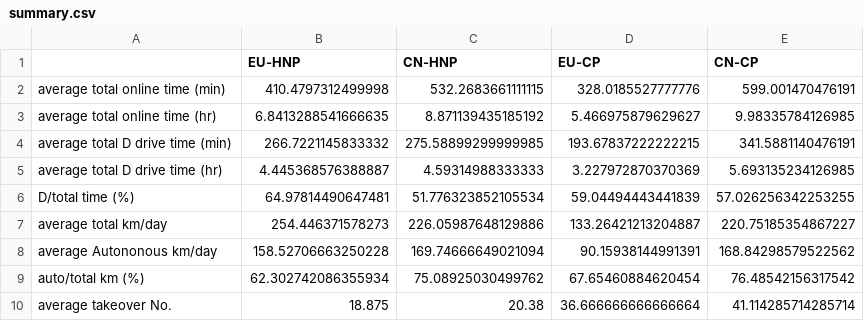
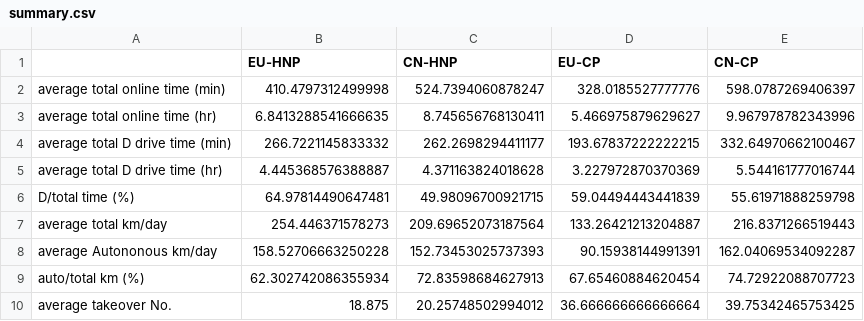
Before and after one commit to joshwinemmanuel/fleetautomation, a CSV file: testing automation jejfinalv1/testing automation jejfinalv1/summary.csv, drawn as a sheet.

```diff
--- a/testing automation jejfinalv1/testing automation jejfinalv1/summary.csv
+++ b/testing automation jejfinalv1/testing automation jejfinalv1/summary.csv
@@ -1,10 +1,10 @@
 ,EU-HNP,CN-HNP,EU-CP,CN-CP
-average total online time (min),410.4797312499998,532.2683661111115,328.0185527777776,599.001470476191
-average total online time (hr),6.8413288541666635,8.871139435185192,5.466975879629627,9.98335784126985
-average total D drive time (min),266.7221145833332,275.58899299999985,193.67837222222215,341.5881140476191
-average total D drive time (hr),4.445368576388887,4.59314988333333,3.227972870370369,5.693135234126985
-D/total time (%),64.97814490647481,51.776323852105534,59.04494443441839,57.026256342253255
-average total km/day,254.446371578273,226.05987648129886,133.26421213204887,220.75185354867227
-average Autononous km/day,158.52706663250228,169.74666649021094,90.15938144991391,168.84298579522562
-auto/total km (%),62.302742086355934,75.08925030499762,67.65460884620454,76.48542156317542
-average takeover No.,18.875,20.38,36.666666666666664,41.114285714285714
+average total online time (min),410.4797312499998,524.7394060878247,328.0185527777776,598.0787269406397
+average total online time (hr),6.8413288541666635,8.745656768130411,5.466975879629627,9.967978782343996
+average total D drive time (min),266.7221145833332,262.2698294411177,193.67837222222215,332.64970662100467
+average total D drive time (hr),4.445368576388887,4.371163824018628,3.227972870370369,5.544161777016744
+D/total time (%),64.97814490647481,49.98096700921715,59.04494443441839,55.61971888259798
+average total km/day,254.446371578273,209.69652073187564,133.26421213204887,216.8371266519443
+average Autononous km/day,158.52706663250228,152.73453025737393,90.15938144991391,162.04069534092287
+auto/total km (%),62.302742086355934,72.83598684627913,67.65460884620454,74.72922088707723
+average takeover No.,18.875,20.25748502994012,36.666666666666664,39.75342465753425
```
Also changed, not shown: testing automation jejfinalv1/testing automation jejfinalv1/eu_summary.csv, testing automation jejfinalv1/testing automation jejfinalv1/filtered_results/output_data_CN_CP.csv, 9 other files.
